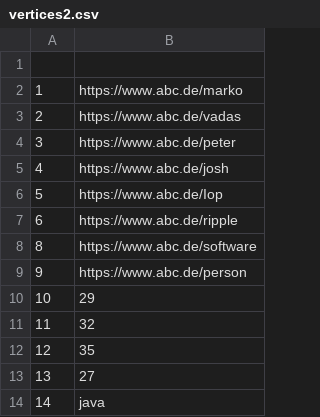
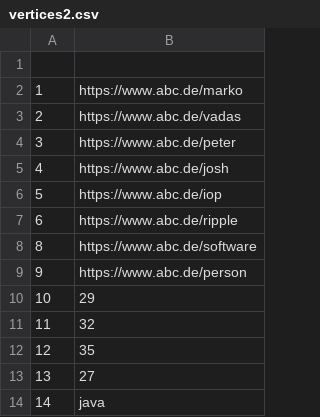
Before and after one commit to dennis-grinwald/SPARQL2GF, a CSV file: sparql2gf/data/testdata_RDF/vertices2.csv, drawn as a sheet.

```diff
--- a/sparql2gf/data/testdata_RDF/vertices2.csv
+++ b/sparql2gf/data/testdata_RDF/vertices2.csv
@@ -5,3 +5,3 @@
 4,https://www.abc.de/josh
-5,https://www.abc.de/Iop
+5,https://www.abc.de/iop
 6,https://www.abc.de/ripple
```
Also changed, not shown: sparql2gf/data/testdata_RDF/edges2.csv, 14 other files.
